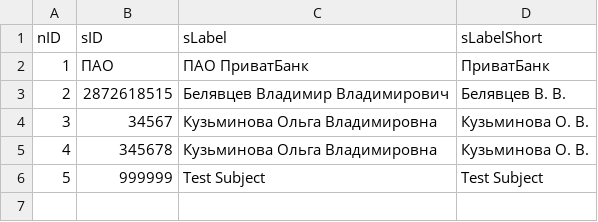
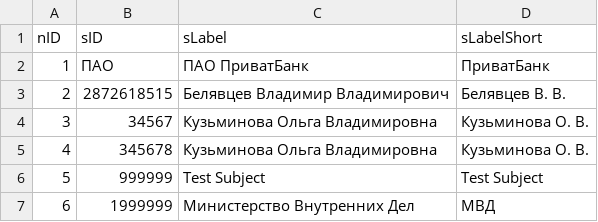
Before and after one commit to e-government-ua/_Kiev, a CSV file: wf-central/src/main/resources/data/Subject.csv, drawn as a sheet.

```diff
--- a/wf-central/src/main/resources/data/Subject.csv
+++ b/wf-central/src/main/resources/data/Subject.csv
@@ -6 +6,2 @@ nID;sID;sLabel;sLabelShort
 5;999999;Test Subject;Test Subject
+6;1999999;Министерство Внутренних Дел;МВД
```
Also changed, not shown: wf-central/src/main/resources/data/ServiceData.csv, wf-central/src/main/resources/data/SubjectOrganJoin.csv, 4 other files.
